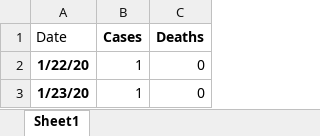
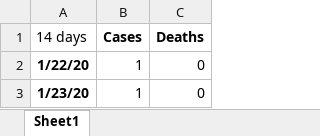
Before and after one commit to jdsmithwes/Capstone-Project, an Excel workbook: covid_data.xlsx, sheet Sheet1, drawn as a sheet; only a part is shown; values as stored, in another font and other column widths than the file's, no borders; the diff names each change by its address in the sheet, - before the commit and + after, or states it on an @@ line.

```diff
--- a/covid_data.xlsx (sheet Sheet1)
+++ b/covid_data.xlsx (sheet Sheet1)
-A1: Date
+A1: 14 days
```
Also changed, not shown: 1 other file.
